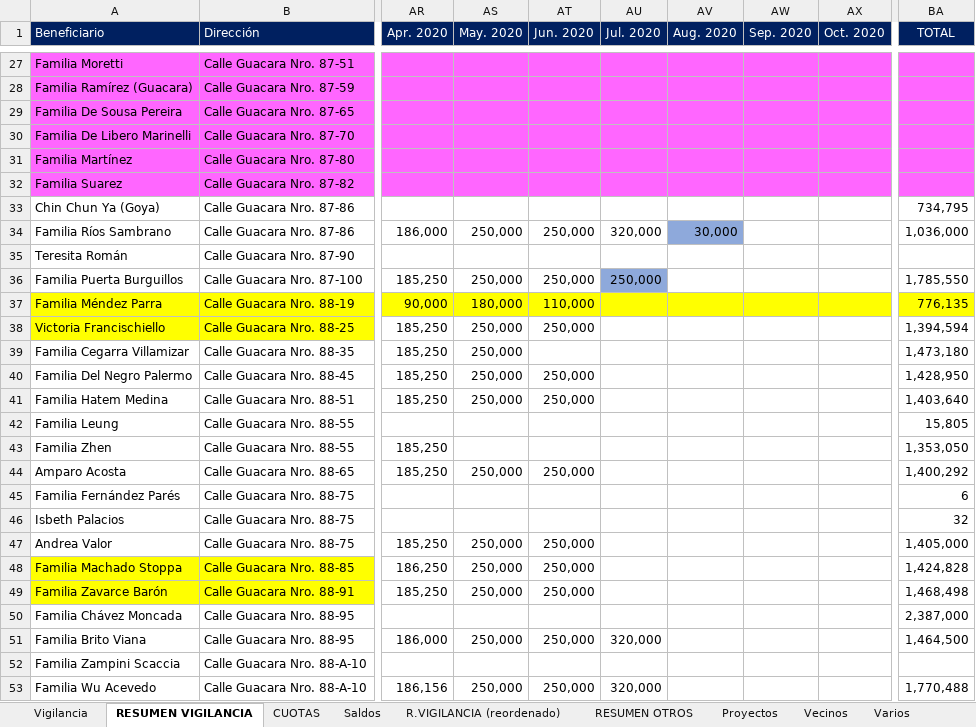
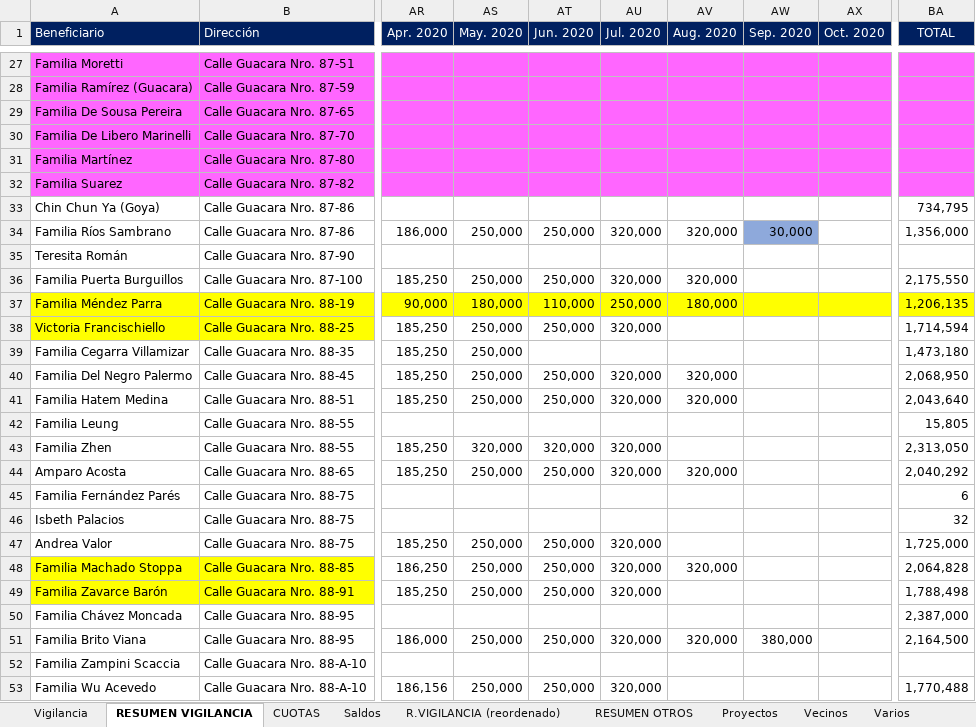
Before and after one commit to MColosso/GyG-Recibos, an Excel workbook: 1.1. GyG Recibos.xlsm, sheet RESUMEN VIGILANCIA, drawn as a sheet; only a part is shown, gaps mark what is left out; values as stored, in another font and other column widths than the file's, no borders; conditional formats not drawn; the diff covers the shown part only; the diff names each change by its address in the sheet, - before the commit and + after, or states it on an @@ line.

```diff
--- a/1.1. GyG Recibos.xlsm (sheet RESUMEN VIGILANCIA)
+++ b/1.1. GyG Recibos.xlsm (sheet RESUMEN VIGILANCIA)
-AV34 (Aug. 2020): 30,000
+AV34 (Aug. 2020): 320,000
-AV34 fill: #8EA9DB
+AV34 fill: none
-AW34 (Sep. 2020): (empty)
+AW34 (Sep. 2020): 30,000
-AW34 fill: none
+AW34 fill: #8EA9DB
-BA34 (TOTAL): 1,036,000
+BA34 (TOTAL): 1,356,000
-AU36 (Jul. 2020): 250,000
+AU36 (Jul. 2020): 320,000
-AU36 fill: #8EA9DB
+AU36 fill: none
-AV36 (Aug. 2020): (empty)
+AV36 (Aug. 2020): 320,000
-BA36 (TOTAL): 1,785,550
+BA36 (TOTAL): 2,175,550
-AU37 (Jul. 2020): (empty)
+AU37 (Jul. 2020): 250,000
-AV37 (Aug. 2020): (empty)
+AV37 (Aug. 2020): 180,000
-BA37 (TOTAL): 776,135
+BA37 (TOTAL): 1,206,135
-AU38 (Jul. 2020): (empty)
+AU38 (Jul. 2020): 320,000
-BA38 (TOTAL): 1,394,594
+BA38 (TOTAL): 1,714,594
-AU40:AU41 (Jul. 2020): (empty)
+AU40:AU41 (Jul. 2020): 320,000
-AV40:AV41 (Aug. 2020): (empty)
+AV40:AV41 (Aug. 2020): 320,000
-BA40 (TOTAL): 1,428,950
+BA40 (TOTAL): 2,068,950
-BA41 (TOTAL): 1,403,640
+BA41 (TOTAL): 2,043,640
-AS43 (May. 2020): (empty)
+AS43 (May. 2020): 320,000
-AT43 (Jun. 2020): (empty)
+AT43 (Jun. 2020): 320,000
-AU43:AU44 (Jul. 2020): (empty)
+AU43:AU44 (Jul. 2020): 320,000
-BA43 (TOTAL): 1,353,050
+BA43 (TOTAL): 2,313,050
-AV44 (Aug. 2020): (empty)
+AV44 (Aug. 2020): 320,000
-BA44 (TOTAL): 1,400,292
+BA44 (TOTAL): 2,040,292
-AU47:AU49 (Jul. 2020): (empty)
+AU47:AU49 (Jul. 2020): 320,000
-BA47 (TOTAL): 1,405,000
+BA47 (TOTAL): 1,725,000
-AV48 (Aug. 2020): (empty)
+AV48 (Aug. 2020): 320,000
-BA48 (TOTAL): 1,424,828
+BA48 (TOTAL): 2,064,828
-BA49 (TOTAL): 1,468,498
+BA49 (TOTAL): 1,788,498
-AV51 (Aug. 2020): (empty)
+AV51 (Aug. 2020): 320,000
-AW51 (Sep. 2020): (empty)
+AW51 (Sep. 2020): 380,000
-BA51 (TOTAL): 1,464,500
+BA51 (TOTAL): 2,164,500
```
Also changed, not shown: 215 edited cells and cell formats elsewhere in this sheet, sheet Vigilancia, sheet R.VIGILANCIA (reordenado), sheet CUOTAS, sheet Saldos, sheet RESUMEN OTROS, formulas that keep their value, 34 other files.
